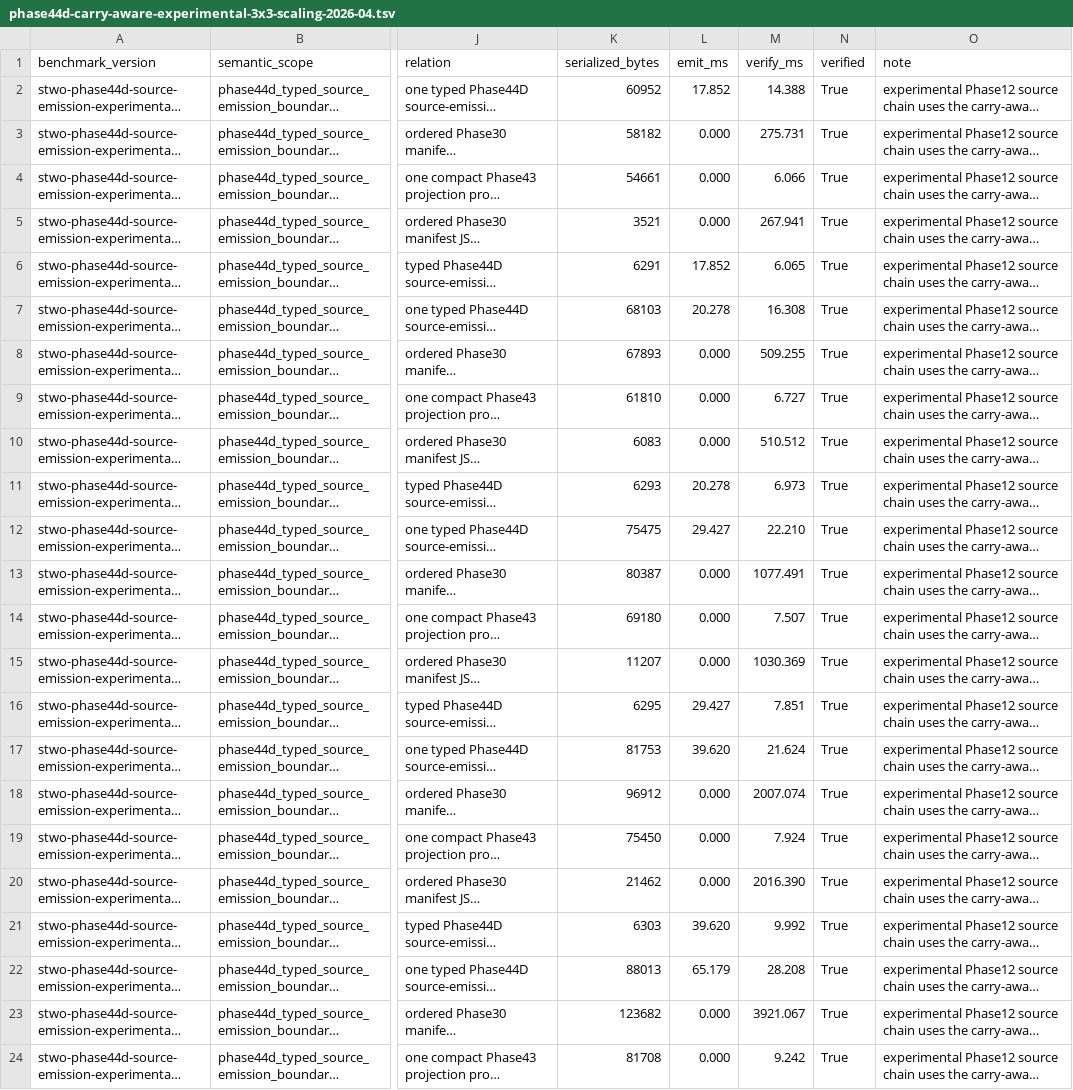
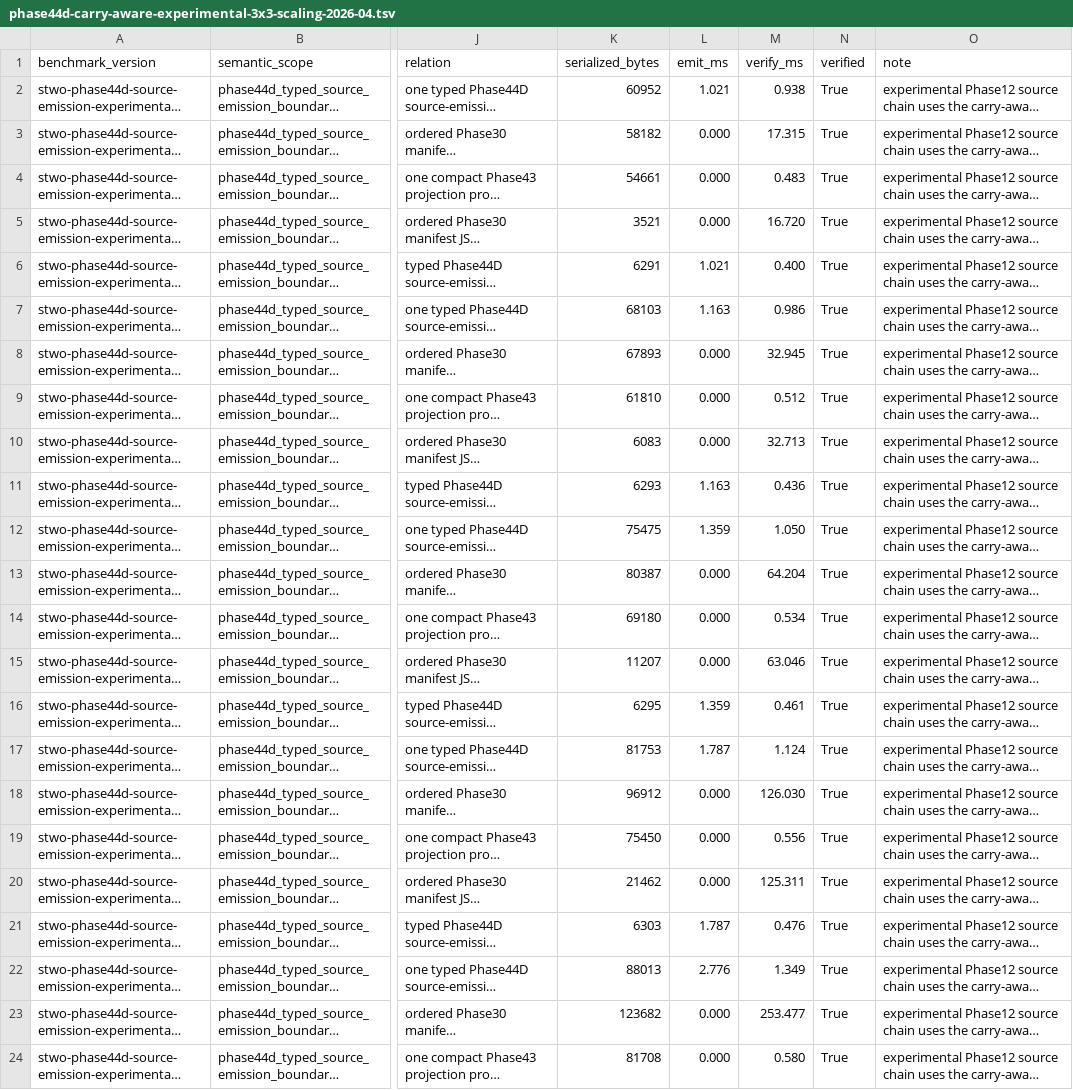
Before and after one commit to omarespejel/llm-provable-computer, a TSV file: docs/engineering/evidence/phase44d-carry-aware-experimental-3x3-scaling-2026-04.tsv, drawn as a sheet; only a part is shown, gaps mark what is left out; long unchanged cells end in …; the diff covers the shown part only; the diff names each change by its address in the sheet, - before the commit and + after, or states it on an @@ line.

```diff
--- a/docs/engineering/evidence/phase44d-carry-aware-experimental-3x3-scaling-2026-04.tsv
+++ b/docs/engineering/evidence/phase44d-carry-aware-experimental-3x3-scaling-2026-04.tsv
-L2 (emit_ms): 17.852
+L2 (emit_ms): 1.021
-M2 (verify_ms): 14.388
+M2 (verify_ms): 0.938
-M3 (verify_ms): 275.731
+M3 (verify_ms): 17.315
-M4 (verify_ms): 6.066
+M4 (verify_ms): 0.483
-M5 (verify_ms): 267.941
+M5 (verify_ms): 16.720
-L6 (emit_ms): 17.852
+L6 (emit_ms): 1.021
-M6 (verify_ms): 6.065
+M6 (verify_ms): 0.400
-L7 (emit_ms): 20.278
+L7 (emit_ms): 1.163
-M7 (verify_ms): 16.308
+M7 (verify_ms): 0.986
-M8 (verify_ms): 509.255
+M8 (verify_ms): 32.945
-M9 (verify_ms): 6.727
+M9 (verify_ms): 0.512
-M10 (verify_ms): 510.512
+M10 (verify_ms): 32.713
-L11 (emit_ms): 20.278
+L11 (emit_ms): 1.163
-M11 (verify_ms): 6.973
+M11 (verify_ms): 0.436
-L12 (emit_ms): 29.427
+L12 (emit_ms): 1.359
-M12 (verify_ms): 22.210
+M12 (verify_ms): 1.050
-M13 (verify_ms): 1077.491
+M13 (verify_ms): 64.204
-M14 (verify_ms): 7.507
+M14 (verify_ms): 0.534
-M15 (verify_ms): 1030.369
+M15 (verify_ms): 63.046
-L16 (emit_ms): 29.427
+L16 (emit_ms): 1.359
-M16 (verify_ms): 7.851
+M16 (verify_ms): 0.461
-L17 (emit_ms): 39.620
+L17 (emit_ms): 1.787
-M17 (verify_ms): 21.624
+M17 (verify_ms): 1.124
-M18 (verify_ms): 2007.074
+M18 (verify_ms): 126.030
-M19 (verify_ms): 7.924
+M19 (verify_ms): 0.556
-M20 (verify_ms): 2016.390
+M20 (verify_ms): 125.311
-L21 (emit_ms): 39.620
+L21 (emit_ms): 1.787
-M21 (verify_ms): 9.992
+M21 (verify_ms): 0.476
-L22 (emit_ms): 65.179
+L22 (emit_ms): 2.776
-M22 (verify_ms): 28.208
+M22 (verify_ms): 1.349
-M23 (verify_ms): 3921.067
+M23 (verify_ms): 253.477
-M24 (verify_ms): 9.242
+M24 (verify_ms): 0.580
```
Also changed, not shown: 24 edited cells elsewhere in this file, docs/engineering/evidence/phase44d-carry-aware-experimental-2x2-scaling-2026-04.tsv, docs/engineering/evidence/phase44d-carry-aware-experimental-family-matrix-2026-04.tsv, 41 other files.
